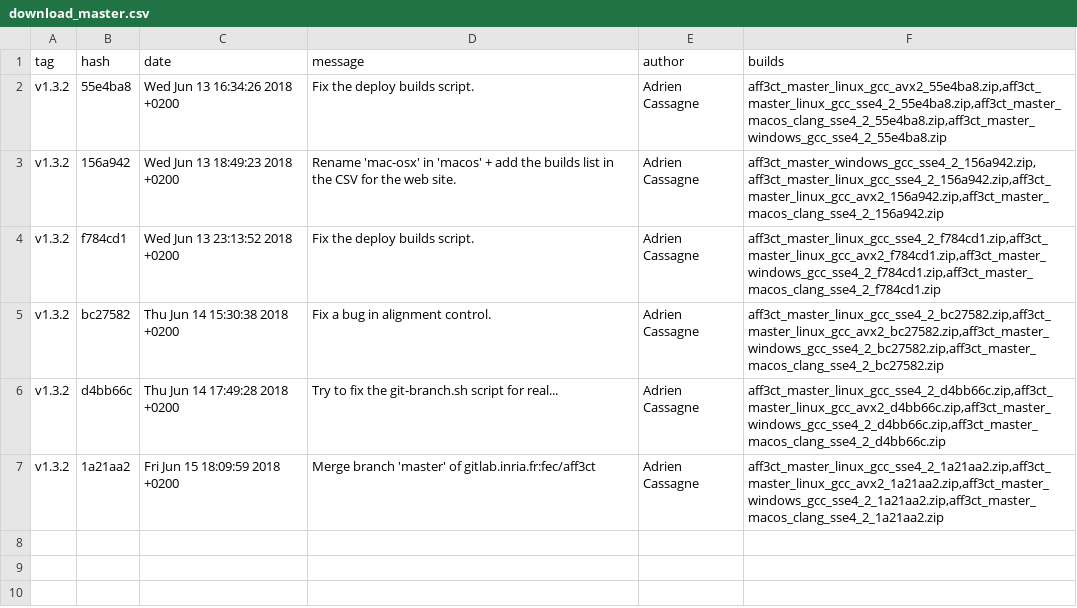
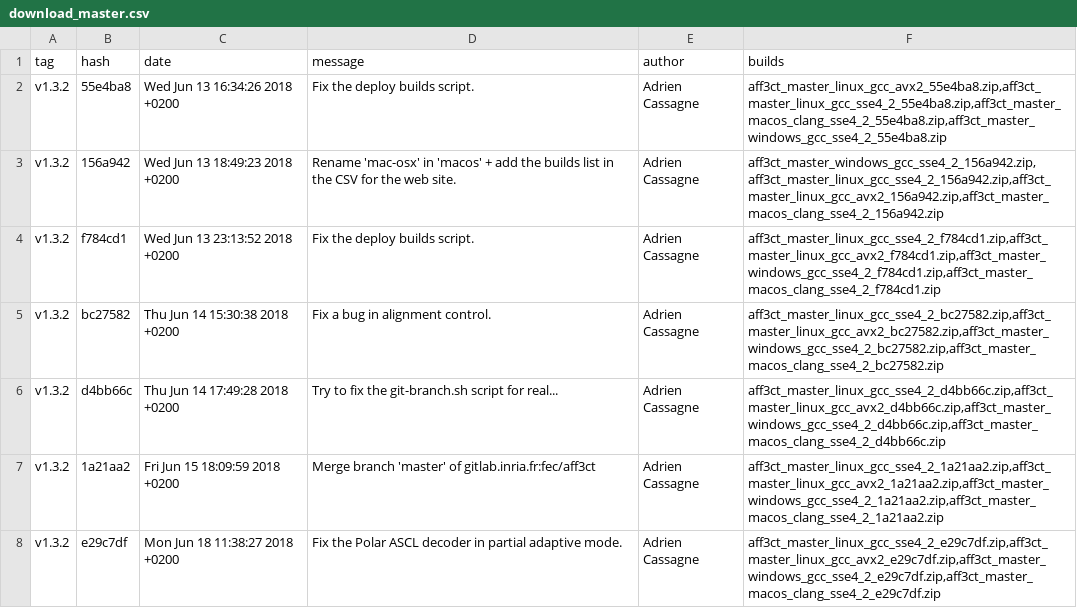
Before and after one commit to aff3ct/aff3ct.github.io, a CSV file: ressources/download_master.csv, drawn as a sheet; the diff names each change by its address in the sheet, - before the commit and + after, or states it on an @@ line.

Commit message:
Automatic from Gitlab: add new AFF3CT builds to the download section (e29c7df).

```diff
--- a/ressources/download_master.csv
+++ b/ressources/download_master.csv
+row 8: v1.3.2 | e29c7df | Mon Jun 18 11:38:27 2018 +0200 | Fix the Polar ASCL decoder in partial adaptive mode. | Adrien Cassagne | aff3ct_master_linux_gcc_sse4_2_e29c7df.zip,aff3ct_master_linux_gcc_avx2_e29c7df.zip,aff3ct_master_windows_gcc_sse4_2_e29c7df.zip,aff3ct_master_macos_clang_sse4_2_e29c7df.zip
```
